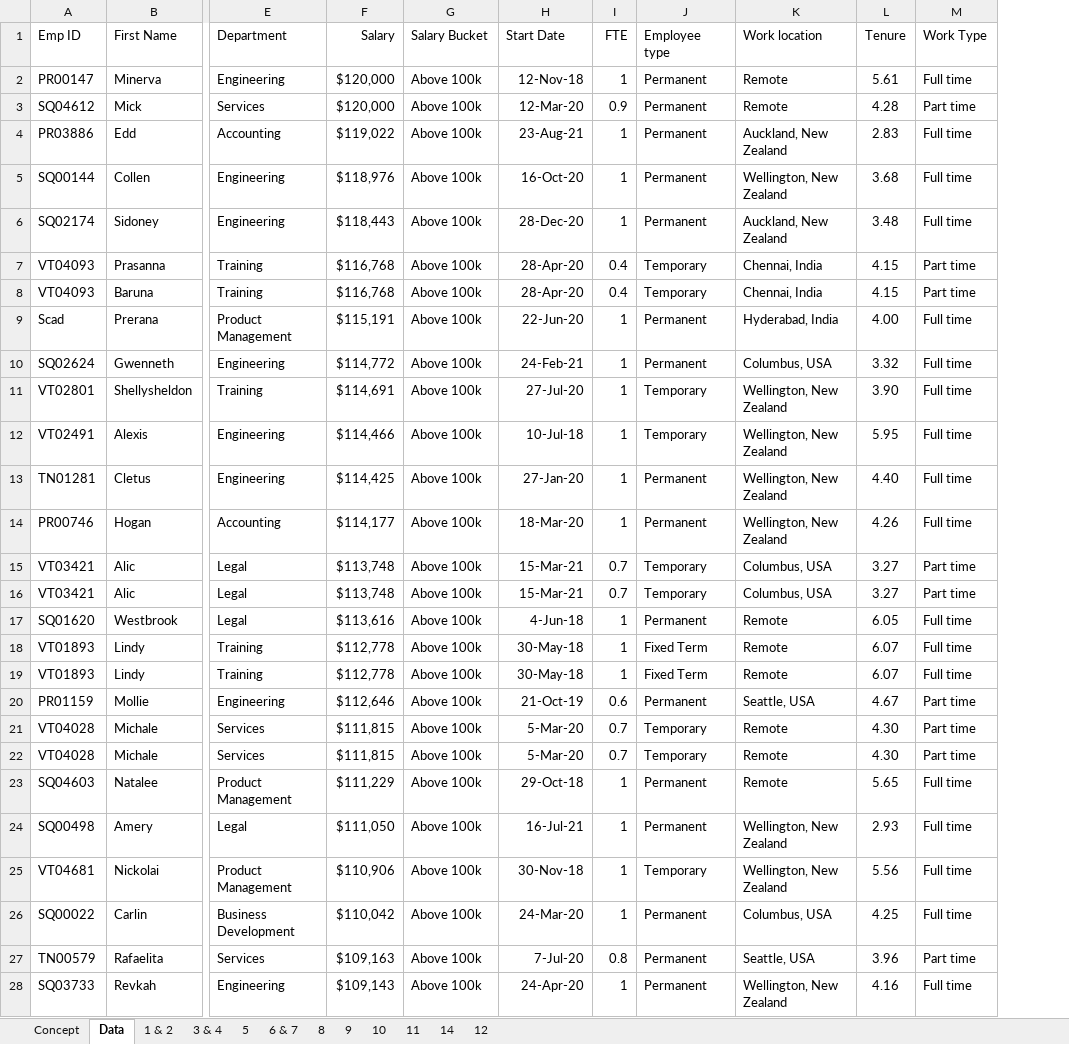
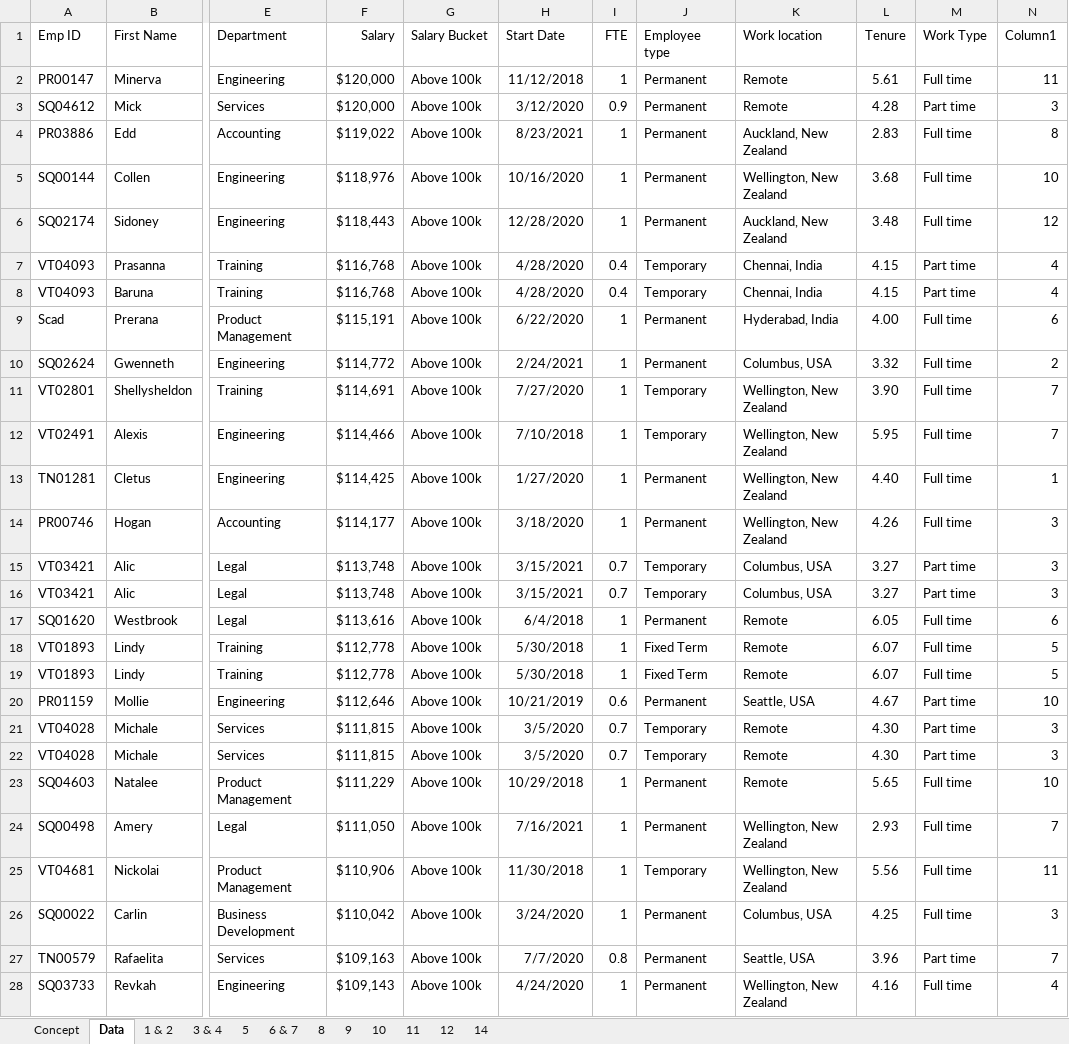
Before and after one commit to surajadkhari/Employee-Data-Insights, an Excel workbook: Essential_Excel_Functions_for_Data_Analysis_Practise.xlsx, sheet Data, drawn as a sheet; only a part is shown, gaps mark what is left out; values as stored, in another font and other column widths than the file's, no borders; table styles not drawn; the diff covers the shown part only; the diff names each change by its address in the sheet, - before the commit and + after, or states it on an @@ line.

```diff
--- a/Essential_Excel_Functions_for_Data_Analysis_Practise.xlsx (sheet Data)
+++ b/Essential_Excel_Functions_for_Data_Analysis_Practise.xlsx (sheet Data)
@@ sheet tab order changed: Concept | Data | 1 & 2 | 3 & 4 | 5 | 6 & 7 | 8 | 9 | 10 | 11 | 12 | 14 @@
+column N (Column1), rows 2-28: 11 | 3 | 8 | 10 | 12 | 4 | 4 | 6 | 2 | 7 | 7 | 1 | 3 | 3 | 3 | 6 | 5 | 5 | 10 | 3 | 3 | 10 | 7 | 11 | 3 | 7 | 4
-H2 (Start Date): 12-Nov-18
+H2 (Start Date): 11/12/2018
-H3 (Start Date): 12-Mar-20
+H3 (Start Date): 3/12/2020
-H4 (Start Date): 23-Aug-21
+H4 (Start Date): 8/23/2021
-H5 (Start Date): 16-Oct-20
+H5 (Start Date): 10/16/2020
-H6 (Start Date): 28-Dec-20
+H6 (Start Date): 12/28/2020
-H7:H8 (Start Date): 28-Apr-20
+H7:H8 (Start Date): 4/28/2020
-H9 (Start Date): 22-Jun-20
+H9 (Start Date): 6/22/2020
-H10 (Start Date): 24-Feb-21
+H10 (Start Date): 2/24/2021
-H11 (Start Date): 27-Jul-20
+H11 (Start Date): 7/27/2020
-H12 (Start Date): 10-Jul-18
+H12 (Start Date): 7/10/2018
-H13 (Start Date): 27-Jan-20
+H13 (Start Date): 1/27/2020
-H14 (Start Date): 18-Mar-20
+H14 (Start Date): 3/18/2020
-H15:H16 (Start Date): 15-Mar-21
+H15:H16 (Start Date): 3/15/2021
-H17 (Start Date): 4-Jun-18
+H17 (Start Date): 6/4/2018
-H18:H19 (Start Date): 30-May-18
+H18:H19 (Start Date): 5/30/2018
-H20 (Start Date): 21-Oct-19
+H20 (Start Date): 10/21/2019
-H21:H22 (Start Date): 5-Mar-20
+H21:H22 (Start Date): 3/5/2020
-H23 (Start Date): 29-Oct-18
+H23 (Start Date): 10/29/2018
-H24 (Start Date): 16-Jul-21
+H24 (Start Date): 7/16/2021
-H25 (Start Date): 30-Nov-18
+H25 (Start Date): 11/30/2018
-H26 (Start Date): 24-Mar-20
+H26 (Start Date): 3/24/2020
-H27 (Start Date): 7-Jul-20
+H27 (Start Date): 7/7/2020
-H28 (Start Date): 24-Apr-20
+H28 (Start Date): 4/24/2020
```
Also changed, not shown: 233 edited cells elsewhere in this sheet, sheet 12, sheet 10.
